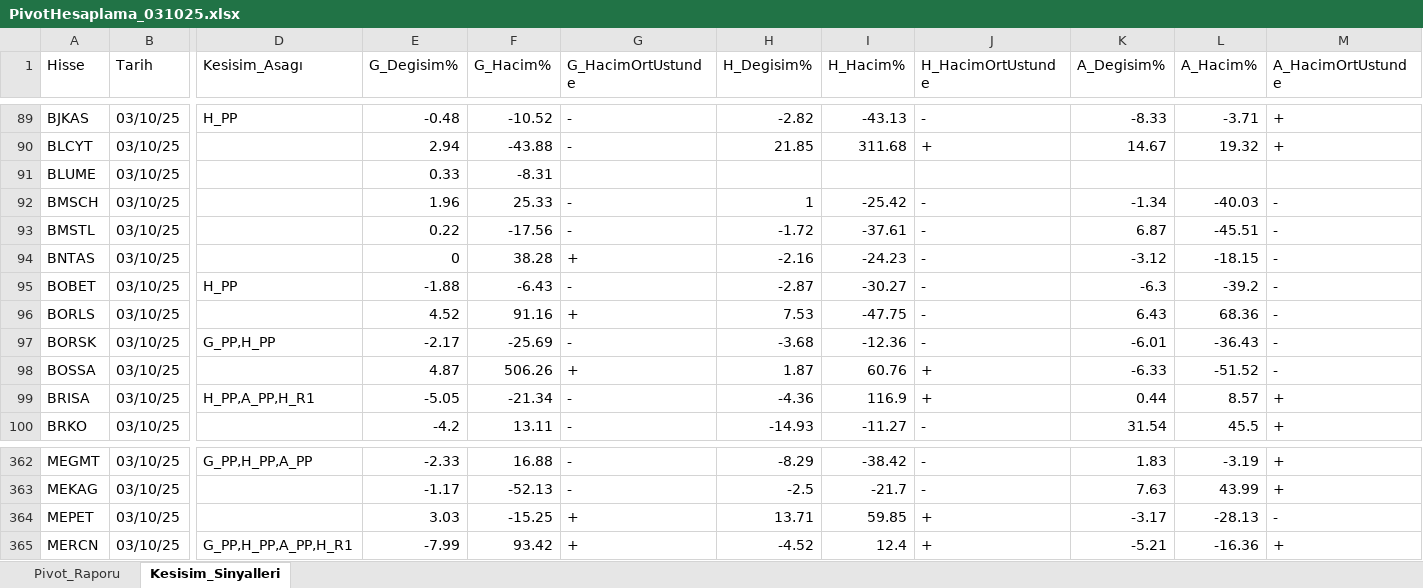
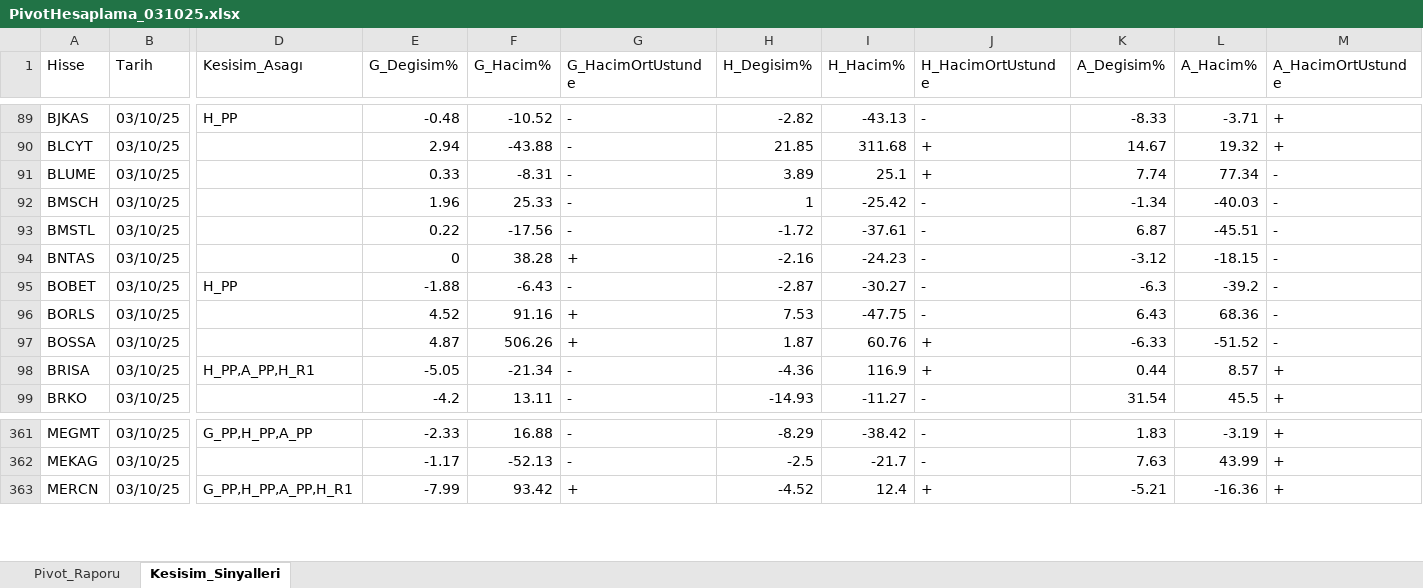
Before and after one commit to erdemustun/Dosyalar, an Excel workbook: PivotHesaplama_031025.xlsx, sheet Kesisim_Sinyalleri, drawn as a sheet; only a part is shown, gaps mark what is left out; values as stored, in another font and other column widths than the file's, no cell formats; rows hold the shown columns only; the diff names each change by its address in the sheet, - before the commit and + after, or states it on an @@ line.

```diff
--- a/PivotHesaplama_031025.xlsx (sheet Kesisim_Sinyalleri)
+++ b/PivotHesaplama_031025.xlsx (sheet Kesisim_Sinyalleri)
-G91 (G_HacimOrtUstunde): (empty)
+G91 (G_HacimOrtUstunde): -
-H91 (H_Degisim%): (empty)
+H91 (H_Degisim%): 3.89
-I91 (H_Hacim%): (empty)
+I91 (H_Hacim%): 25.1
-J91 (H_HacimOrtUstunde): (empty)
+J91 (H_HacimOrtUstunde): +
-K91 (A_Degisim%): (empty)
+K91 (A_Degisim%): 7.74
-L91 (A_Hacim%): (empty)
+L91 (A_Hacim%): 77.34
-M91 (A_HacimOrtUstunde): (empty)
+M91 (A_HacimOrtUstunde): -
-row 97: BORSK | 03/10/25 | G_PP,H_PP | -2.17 | -25.69 | - | -3.68 | -12.36 | - | -6.01 | -36.43 | -
-row 364: MEPET | 03/10/25 |  | 3.03 | -15.25 | + | 13.71 | 59.85 | + | -3.17 | -28.13 | -
```
Also changed, not shown: sheet Pivot_Raporu, cell formats.
